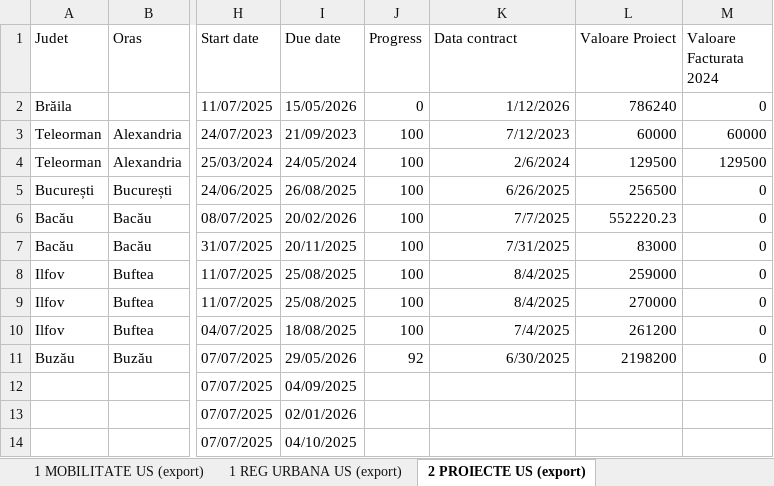
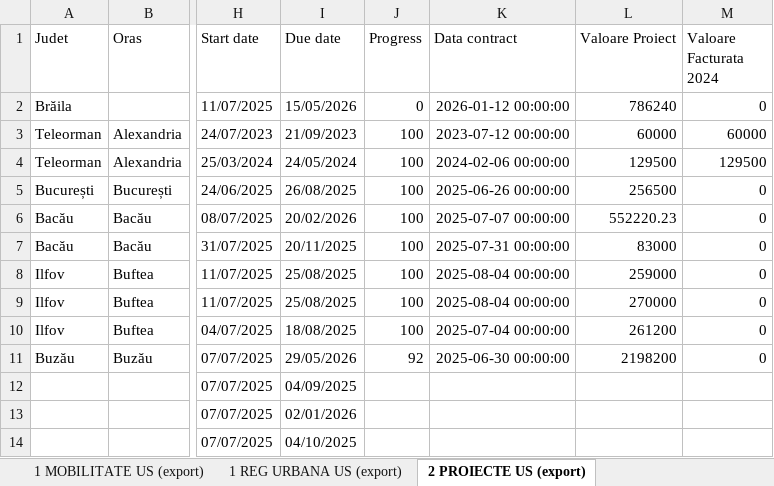
Before and after one commit to haroldsava/DataClean, an Excel workbook: Compilate Wrike.xlsx, sheet 2 PROIECTE US (export), drawn as a sheet; only a part is shown, gaps mark what is left out; values as stored, in another font and other column widths than the file's, no borders; table styles not drawn; the diff covers the shown part only; the diff names each change by its address in the sheet, - before the commit and + after, or states it on an @@ line.

```diff
--- a/Compilate Wrike.xlsx (sheet 2 PROIECTE US (export))
+++ b/Compilate Wrike.xlsx (sheet 2 PROIECTE US (export))
-K2 (Data contract): 1/12/2026
+K2 (Data contract): 2026-01-12 00:00:00
-K3 (Data contract): 7/12/2023
+K3 (Data contract): 2023-07-12 00:00:00
-K4 (Data contract): 2/6/2024
+K4 (Data contract): 2024-02-06 00:00:00
-K5 (Data contract): 6/26/2025
+K5 (Data contract): 2025-06-26 00:00:00
-K6 (Data contract): 7/7/2025
+K6 (Data contract): 2025-07-07 00:00:00
-K7 (Data contract): 7/31/2025
+K7 (Data contract): 2025-07-31 00:00:00
-K8:K9 (Data contract): 8/4/2025
+K8:K9 (Data contract): 2025-08-04 00:00:00
-K10 (Data contract): 7/4/2025
+K10 (Data contract): 2025-07-04 00:00:00
-K11 (Data contract): 6/30/2025
+K11 (Data contract): 2025-06-30 00:00:00
```
Also changed, not shown: 21 edited cells elsewhere in this sheet, sheet 2 PROIECTE US (CF - STRATEGII, sheet 1 REG URBANA US (export), sheet 1 MOBILITATE US (export), 3 other files.
